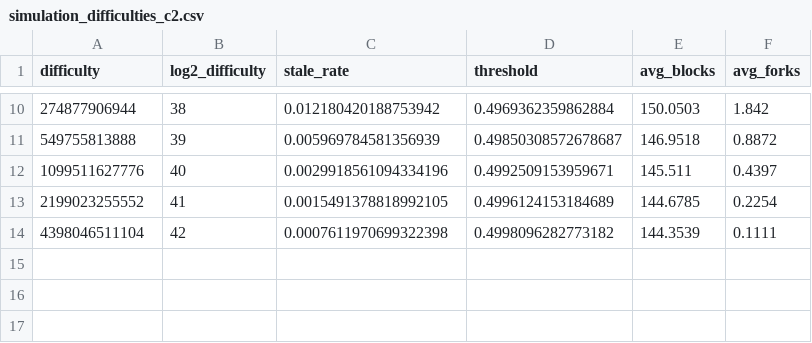
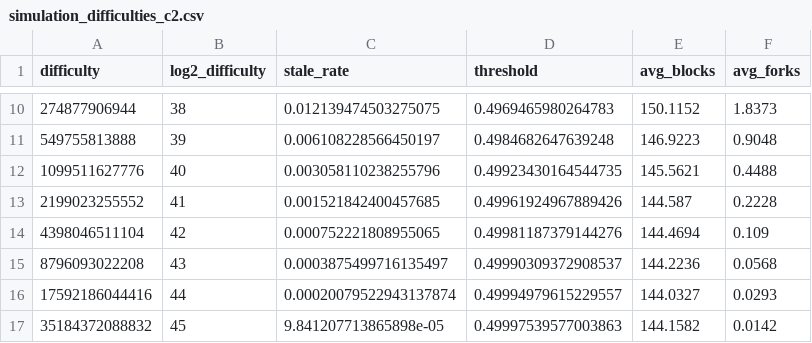
Before and after one commit to zachmanson/quantumraces, a CSV file: simulation_difficulties_c2.csv, drawn as a sheet; only a part is shown, gaps mark what is left out; the diff covers the shown part only.

```diff
--- a/simulation_difficulties_c2.csv
+++ b/simulation_difficulties_c2.csv
@@ -10,5 +10,8 @@ difficulty,log2_difficulty,stale_rate,threshold,avg_blocks,avg_forks
-274877906944,38,0.012180420188753942,0.4969362359862884,150.0503,1.842
-549755813888,39,0.005969784581356939,0.49850308572678687,146.9518,0.8872
-1099511627776,40,0.0029918561094334196,0.4992509153959671,145.511,0.4397
-2199023255552,41,0.0015491378818992105,0.4996124153184689,144.6785,0.2254
-4398046511104,42,0.0007611970699322398,0.4998096282773182,144.3539,0.1111
+274877906944,38,0.012139474503275075,0.4969465980264783,150.1152,1.8373
+549755813888,39,0.006108228566450197,0.4984682647639248,146.9223,0.9048
+1099511627776,40,0.003058110238255796,0.49923430164544735,145.5621,0.4488
+2199023255552,41,0.001521842400457685,0.49961924967889426,144.587,0.2228
+4398046511104,42,0.000752221808955065,0.49981187379144276,144.4694,0.109
+8796093022208,43,0.0003875499716135497,0.49990309372908537,144.2236,0.0568
+17592186044416,44,0.00020079522943137874,0.49994979615229557,144.0327,0.0293
+35184372088832,45,9.841207713865898e-05,0.49997539577003863,144.1582,0.0142
```
Also changed, not shown: 32 edited cells elsewhere in this file, simulation_difficulties_c1.csv, simulation_difficulties_c3.csv, 1 other file.
